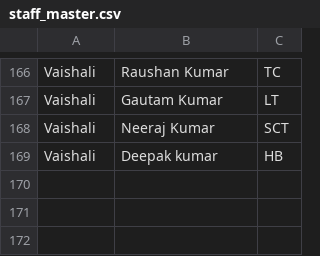
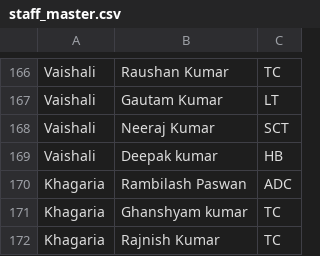
Before and after one commit to evilsaurav/dfy-mis-app, a CSV file: staff_master.csv, drawn as a sheet; only a part is shown, gaps mark what is left out; the diff names each change by its address in the sheet, - before the commit and + after, or states it on an @@ line.

Commit message:
Onboard Khagaria District (Total 22 Bihar Districts, 171 Staff Members): add staff to directory, seed PINs, generate 33-tab Excel KPI template, and update backend

```diff
--- a/staff_master.csv
+++ b/staff_master.csv
+row 170: Khagaria | Rambilash Paswan | ADC
+row 171: Khagaria | Ghanshyam kumar | TC
+row 172: Khagaria | Rajnish Kumar | TC
```
Also changed, not shown: 2 other files.
